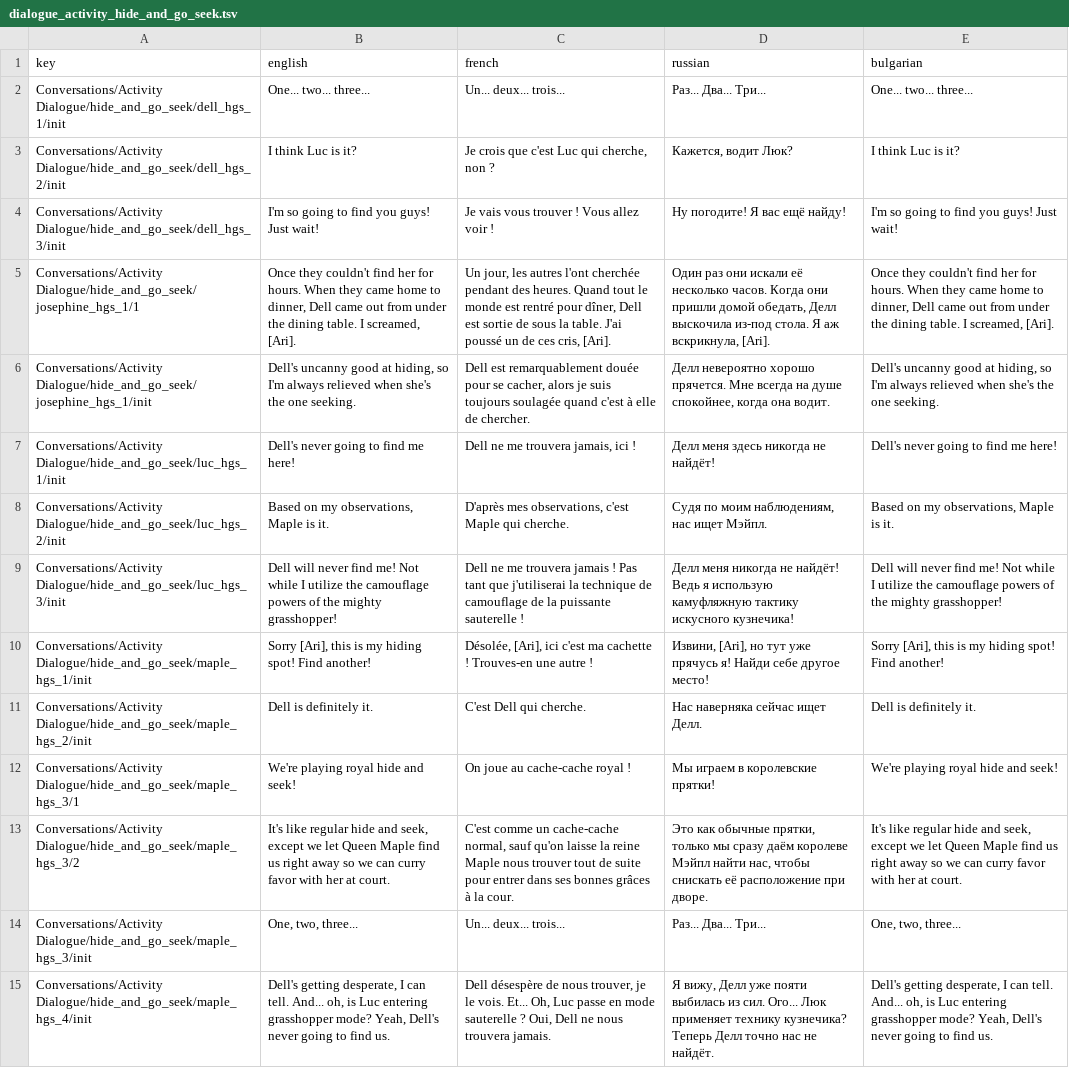
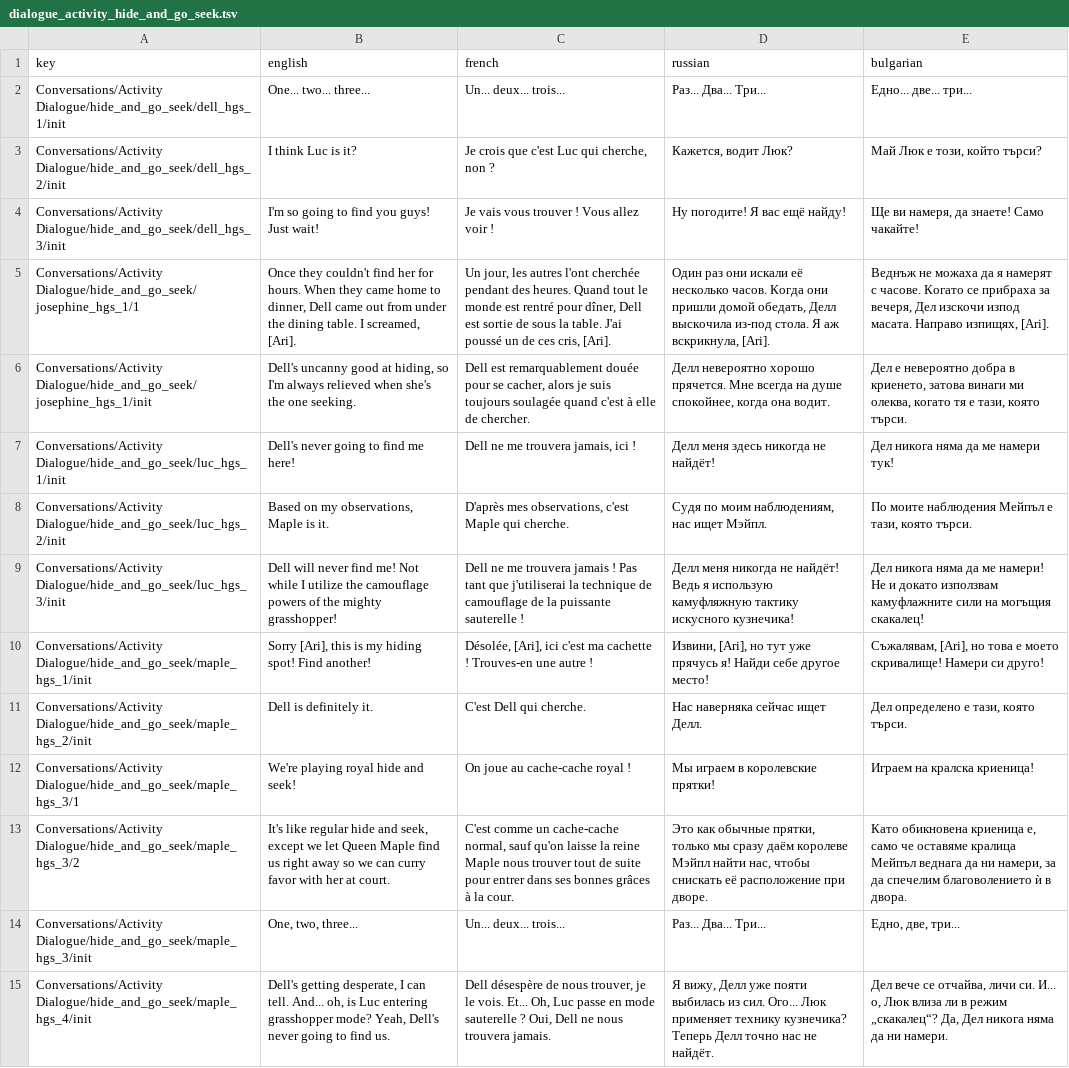
Before and after one commit to AcTePuKc/FieldsOfMistria-Mods, a TSV file: translation/review/dialogue_activity_hide_and_go_seek.tsv, drawn as a sheet; the diff names each change by its address in the sheet, - before the commit and + after, or states it on an @@ line.

Commit message:
Преведи диалозите за криеница

```diff
--- a/translation/review/dialogue_activity_hide_and_go_seek.tsv
+++ b/translation/review/dialogue_activity_hide_and_go_seek.tsv
-E2 (bulgarian): One... two... three...
+E2 (bulgarian): Едно... две... три...
-E3 (bulgarian): I think Luc is it?
+E3 (bulgarian): Май Люк е този, който търси?
-E4 (bulgarian): I'm so going to find you guys! Just wait!
+E4 (bulgarian): Ще ви намеря, да знаете! Само чакайте!
-E5 (bulgarian): Once they couldn't find her for hours. When they came home to dinner, Dell came out from under the dining table. I screamed, [Ari].
+E5 (bulgarian): Веднъж не можаха да я намерят с часове. Когато се прибраха за вечеря, Дел изскочи изпод масата. Направо изпищях, [Ari].
-E6 (bulgarian): Dell's uncanny good at hiding, so I'm always relieved when she's the one seeking.
+E6 (bulgarian): Дел е невероятно добра в криенето, затова винаги ми олеква, когато тя е тази, която търси.
-E7 (bulgarian): Dell's never going to find me here!
+E7 (bulgarian): Дел никога няма да ме намери тук!
-E8 (bulgarian): Based on my observations, Maple is it.
+E8 (bulgarian): По моите наблюдения Мейпъл е тази, която търси.
-E9 (bulgarian): Dell will never find me! Not while I utilize the camouflage powers of the mighty grasshopper!
+E9 (bulgarian): Дел никога няма да ме намери! Не и докато използвам камуфлажните сили на могъщия скакалец!
-E10 (bulgarian): Sorry [Ari], this is my hiding spot! Find another!
+E10 (bulgarian): Съжалявам, [Ari], но това е моето скривалище! Намери си друго!
-E11 (bulgarian): Dell is definitely it.
+E11 (bulgarian): Дел определено е тази, която търси.
-E12 (bulgarian): We're playing royal hide and seek!
+E12 (bulgarian): Играем на кралска криеница!
-E13 (bulgarian): It's like regular hide and seek, except we let Queen Maple find us right away so we can curry favor with her at court.
+E13 (bulgarian): Като обикновена криеница е, само че оставяме кралица Мейпъл веднага да ни намери, за да спечелим благоволението ѝ в двора.
-E14 (bulgarian): One, two, three...
+E14 (bulgarian): Едно, две, три...
-E15 (bulgarian): Dell's getting desperate, I can tell. And... oh, is Luc entering grasshopper mode? Yeah, Dell's never going to find us.
+E15 (bulgarian): Дел вече се отчайва, личи си. И... о, Люк влиза ли в режим „скакалец“? Да, Дел никога няма да ни намери.
```
